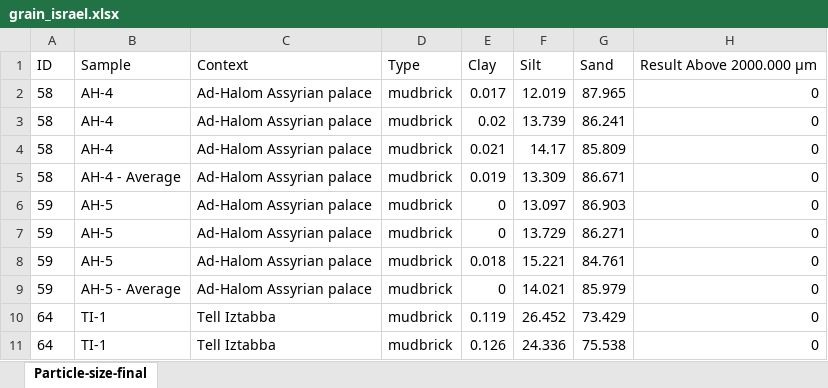
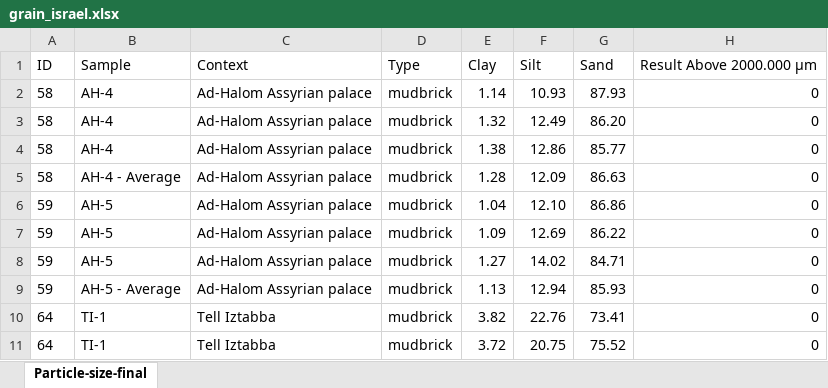
Before and after one commit to Tulikko/MB, an Excel workbook: results/israel/data/grain_israel.xlsx, sheet Particle-size-final, drawn as a sheet; only a part is shown; values as stored, in another font and other column widths than the file's, no borders; the diff covers the shown part only; the diff names each change by its address in the sheet, - before the commit and + after, or states it on an @@ line.

```diff
--- a/results/israel/data/grain_israel.xlsx (sheet Particle-size-final)
+++ b/results/israel/data/grain_israel.xlsx (sheet Particle-size-final)
-E2: 0.017
+E2: 1.14
-F2: 12.019
+F2: 10.93
-G2: 87.965
+G2: 87.93
-E3: 0.02
+E3: 1.32
-F3: 13.739
+F3: 12.49
-G3: 86.241
+G3: 86.20
-E4: 0.021
+E4: 1.38
-F4: 14.17
+F4: 12.86
-G4: 85.809
+G4: 85.77
-E5: 0.019
+E5: 1.28
-F5: 13.309
+F5: 12.09
-G5: 86.671
+G5: 86.63
-E6: 0
+E6: 1.04
-F6: 13.097
+F6: 12.10
-G6: 86.903
+G6: 86.86
-E7: 0
+E7: 1.09
-F7: 13.729
+F7: 12.69
-G7: 86.271
+G7: 86.22
-E8: 0.018
+E8: 1.27
-F8: 15.221
+F8: 14.02
-G8: 84.761
+G8: 84.71
-E9: 0
+E9: 1.13
-F9: 14.021
+F9: 12.94
-G9: 85.979
+G9: 85.93
-E10: 0.119
+E10: 3.82
-F10: 26.452
+F10: 22.76
-G10: 73.429
+G10: 73.41
-E11: 0.126
+E11: 3.72
-F11: 24.336
+F11: 20.75
-G11: 75.538
+G11: 75.52
```
Also changed, not shown: 114 edited cells elsewhere in this sheet, results/artaxata/data/grain_AA.xlsx, results/ashdod-yam/data/grain_AY.xlsx, 9 other files.
